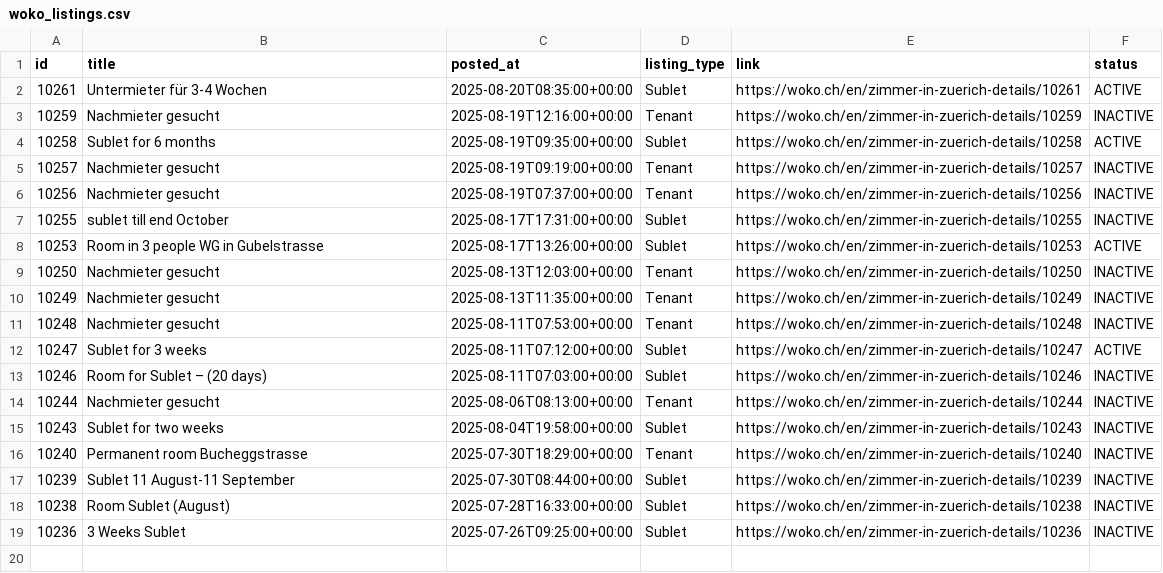
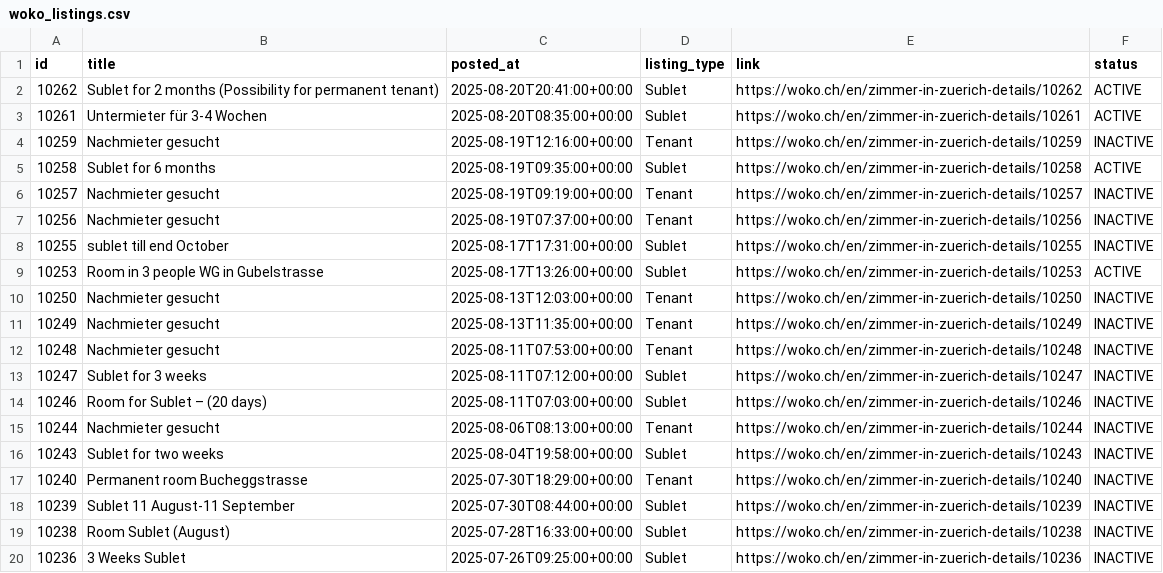
Before and after one commit to kvadityasrivatsa/woko-scraper, a CSV file: data/woko_listings.csv, drawn as a sheet.

```diff
--- a/data/woko_listings.csv
+++ b/data/woko_listings.csv
@@ -1,2 +1,3 @@
 id,title,posted_at,listing_type,link,status
+10262,Sublet for 2 months (Possibility for permanent tenant),2025-08-20T20:41:00+00:00,Sublet,https://woko.ch/en/zimmer-in-zuerich-details/10262,ACTIVE
 10261,Untermieter für 3-4 Wochen,2025-08-20T08:35:00+00:00,Sublet,https://woko.ch/en/zimmer-in-zuerich-details/10261,ACTIVE
@@ -11,3 +12,3 @@ id,title,posted_at,listing_type,link,status
 10248,Nachmieter gesucht,2025-08-11T07:53:00+00:00,Tenant,https://woko.ch/en/zimmer-in-zuerich-details/10248,INACTIVE
-10247,Sublet for 3 weeks,2025-08-11T07:12:00+00:00,Sublet,https://woko.ch/en/zimmer-in-zuerich-details/10247,ACTIVE
+10247,Sublet for 3 weeks,2025-08-11T07:12:00+00:00,Sublet,https://woko.ch/en/zimmer-in-zuerich-details/10247,INACTIVE
 10246,Room for Sublet – (20 days),2025-08-11T07:03:00+00:00,Sublet,https://woko.ch/en/zimmer-in-zuerich-details/10246,INACTIVE
```
